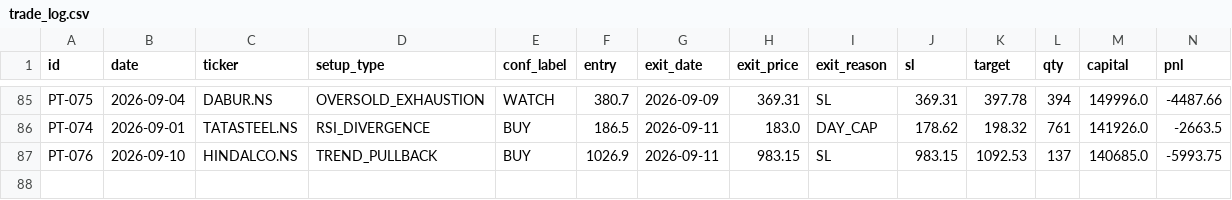
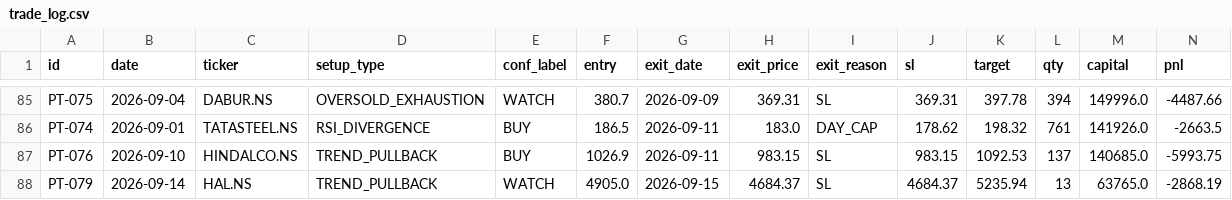
Before and after one commit to saisravanpalvaye/trading-bot-v2, a CSV file: trade_log.csv, drawn as a sheet; only a part is shown, gaps mark what is left out; rows hold the shown columns only; the diff names each change by its address in the sheet, - before the commit and + after, or states it on an @@ line.

```diff
--- a/trade_log.csv
+++ b/trade_log.csv
+row 88: PT-079 | 2026-09-14 | HAL.NS | TREND_PULLBACK | WATCH | 4905.0 | 2026-09-15 | 4684.37 | SL | 4684.37 | 5235.94 | 13 | 63765.0 | -2868.19
```
Also changed, not shown: paper_trades.csv.
